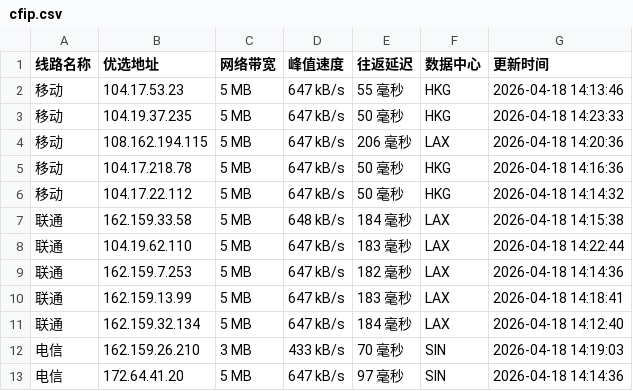
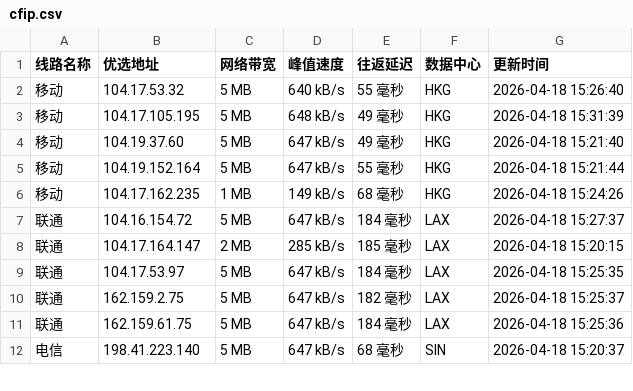
Before and after one commit to xing2kong/cfipv4db, a CSV file: cfip.csv, drawn as a sheet; only a part is shown; the diff covers the shown part only.

```diff
--- a/cfip.csv
+++ b/cfip.csv
@@ -1,13 +1,12 @@
 线路名称,优选地址,网络带宽,峰值速度,往返延迟,数据中心,更新时间
-移动,104.17.53.23,5 MB,647 kB/s,55 毫秒,HKG,2026-04-18 14:13:46
-移动,104.19.37.235,5 MB,647 kB/s,50 毫秒,HKG,2026-04-18 14:23:33
-移动,108.162.194.115,5 MB,647 kB/s,206 毫秒,LAX,2026-04-18 14:20:36
-移动,104.17.218.78,5 MB,647 kB/s,50 毫秒,HKG,2026-04-18 14:16:36
-移动,104.17.22.112,5 MB,647 kB/s,50 毫秒,HKG,2026-04-18 14:14:32
-联通,162.159.33.58,5 MB,648 kB/s,184 毫秒,LAX,2026-04-18 14:15:38
-联通,104.19.62.110,5 MB,647 kB/s,183 毫秒,LAX,2026-04-18 14:22:44
-联通,162.159.7.253,5 MB,647 kB/s,182 毫秒,LAX,2026-04-18 14:14:36
-联通,162.159.13.99,5 MB,647 kB/s,183 毫秒,LAX,2026-04-18 14:18:41
-联通,162.159.32.134,5 MB,647 kB/s,184 毫秒,LAX,2026-04-18 14:12:40
-电信,162.159.26.210,3 MB,433 kB/s,70 毫秒,SIN,2026-04-18 14:19:03
-电信,172.64.41.20,5 MB,647 kB/s,97 毫秒,SIN,2026-04-18 14:14:36
+移动,104.17.53.32,5 MB,640 kB/s,55 毫秒,HKG,2026-04-18 15:26:40
+移动,104.17.105.195,5 MB,648 kB/s,49 毫秒,HKG,2026-04-18 15:31:39
+移动,104.19.37.60,5 MB,647 kB/s,49 毫秒,HKG,2026-04-18 15:21:40
+移动,104.19.152.164,5 MB,647 kB/s,55 毫秒,HKG,2026-04-18 15:21:44
+移动,104.17.162.235,1 MB,149 kB/s,68 毫秒,HKG,2026-04-18 15:24:26
+联通,104.16.154.72,5 MB,647 kB/s,184 毫秒,LAX,2026-04-18 15:27:37
+联通,104.17.164.147,2 MB,285 kB/s,185 毫秒,LAX,2026-04-18 15:20:15
+联通,104.17.53.97,5 MB,647 kB/s,184 毫秒,LAX,2026-04-18 15:25:35
+联通,162.159.2.75,5 MB,647 kB/s,182 毫秒,LAX,2026-04-18 15:25:37
+联通,162.159.61.75,5 MB,647 kB/s,184 毫秒,LAX,2026-04-18 15:25:36
+电信,198.41.223.140,5 MB,647 kB/s,68 毫秒,SIN,2026-04-18 15:20:37
```
Also changed, not shown: 1 added row and 9 edited cells elsewhere in this file, 1 other file.
